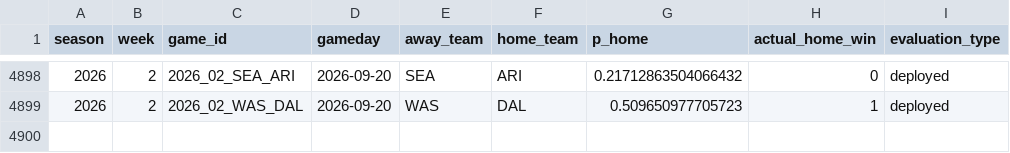
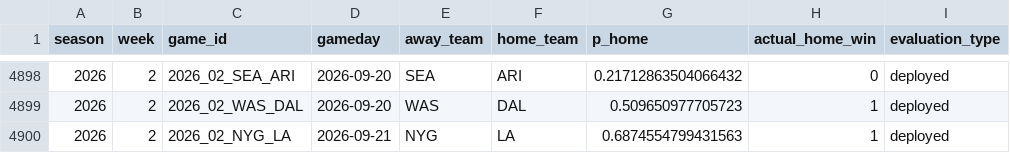
Before and after one commit to schwill2018/schwill2018.github.io, a CSV file: assets/data/nfl-elo/performance_games.csv, drawn as a sheet; only a part is shown, gaps mark what is left out.

```diff
--- a/assets/data/nfl-elo/performance_games.csv
+++ b/assets/data/nfl-elo/performance_games.csv
@@ -4899 +4899,2 @@ season,week,game_id,gameday,away_team,home_team,p_home,actual_home_win,evaluatio
 2026,2,2026_02_WAS_DAL,2026-09-20,WAS,DAL,0.509650977705723,1,deployed
+2026,2,2026_02_NYG_LA,2026-09-21,NYG,LA,0.6874554799431563,1,deployed
```
Also changed, not shown: 1 other file.
